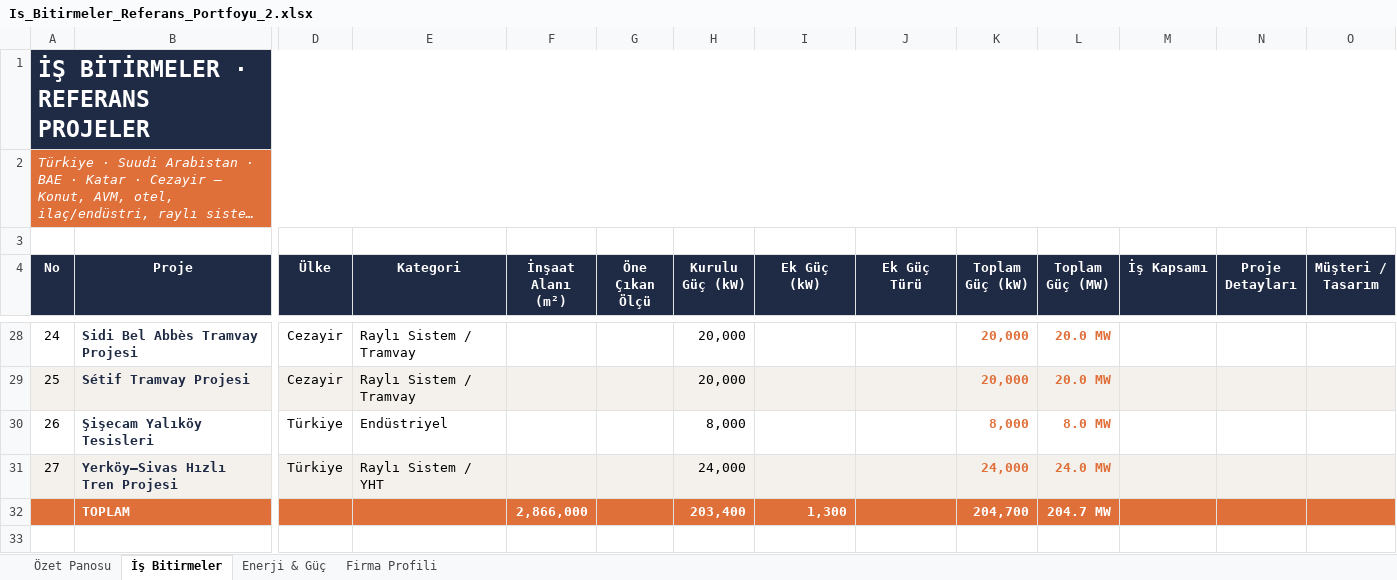
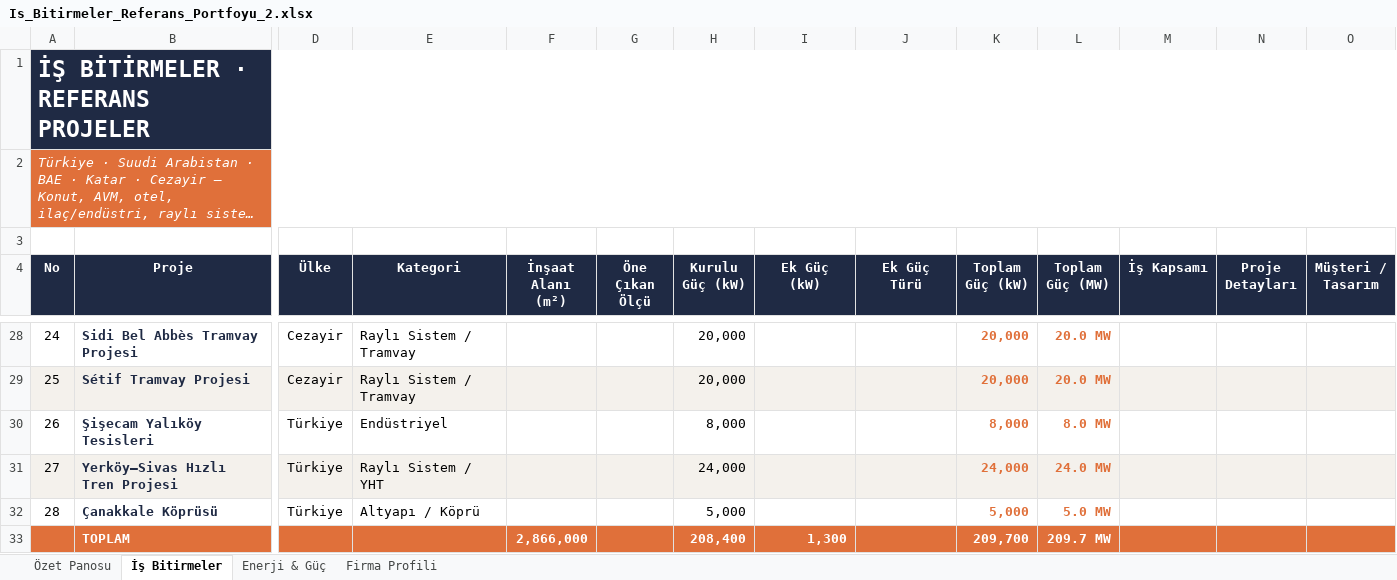
Before and after one commit to serhatcelik07-creator/rep12, an Excel workbook: Is_Bitirmeler_Referans_Portfoyu_2.xlsx, sheet İş Bitirmeler, drawn as a sheet; only a part is shown, gaps mark what is left out; long unchanged cells end in …; values as stored, in another font and other column widths than the file's, no borders; conditional formats not drawn; addresses are those after the commit; rows hold the shown columns only; the diff names each change by its address in the sheet, - before the commit and + after, or states it on an @@ line.

```diff
--- a/Is_Bitirmeler_Referans_Portfoyu_2.xlsx (sheet İş Bitirmeler)
+++ b/Is_Bitirmeler_Referans_Portfoyu_2.xlsx (sheet İş Bitirmeler)
+row 32: 28 | Çanakkale Köprüsü | Türkiye | Altyapı / Köprü |  |  | 5,000 |  |  | 5,000 | 5.0 MW
-H33 (Kurulu Güç (kW)): 203,400
+H33 (Kurulu Güç (kW)): 208,400
-K33 (Toplam Güç (kW)): 204,700
+K33 (Toplam Güç (kW)): 209,700
-L33 (Toplam Güç (MW)): 204.7 MW
+L33 (Toplam Güç (MW)): 209.7 MW
```
Also changed, not shown: sheet Enerji & Güç, sheet Özet Panosu, formulas that keep their value, charts or pictures.
